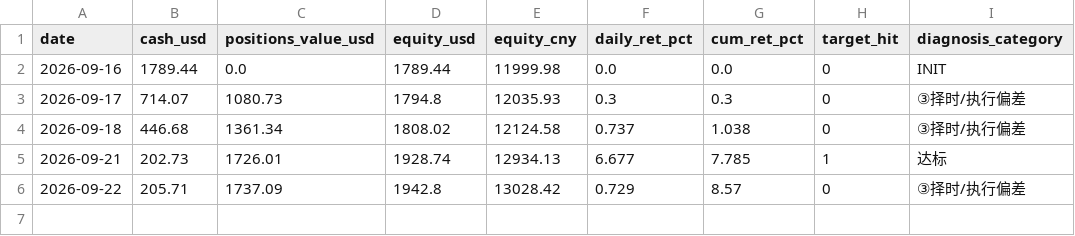
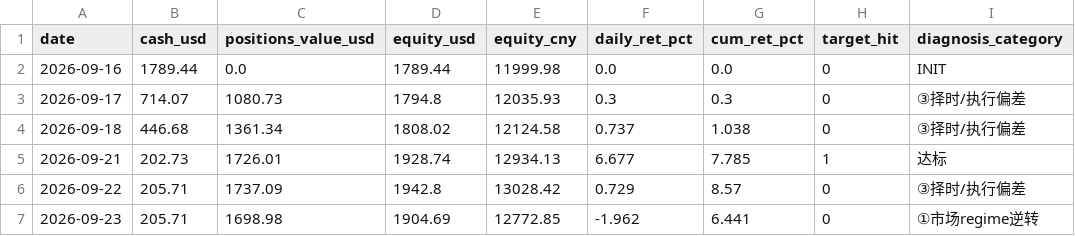
Before and after one commit to zivchu/us-paper-trader, a CSV file: history.csv, drawn as a sheet.

```diff
--- a/history.csv
+++ b/history.csv
@@ -6 +6,2 @@ date,cash_usd,positions_value_usd,equity_usd,equity_cny,daily_ret_pct,cum_ret_pc
 2026-09-22,205.71,1737.09,1942.8,13028.42,0.729,8.57,0,③择时/执行偏差
+2026-09-23,205.71,1698.98,1904.69,12772.85,-1.962,6.441,0,①市场regime逆转
```
Also changed, not shown: 2 other files.
